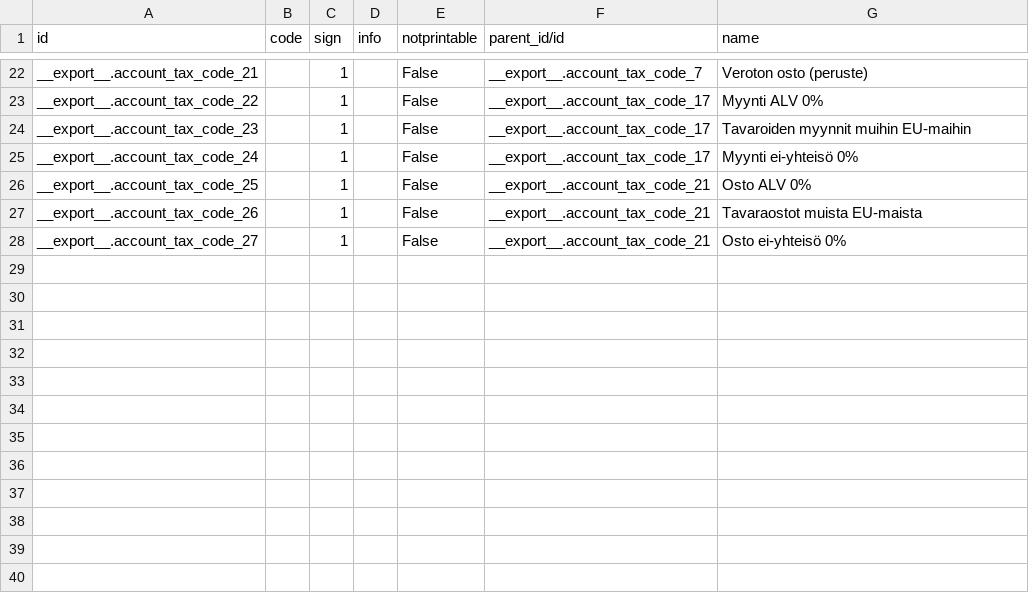
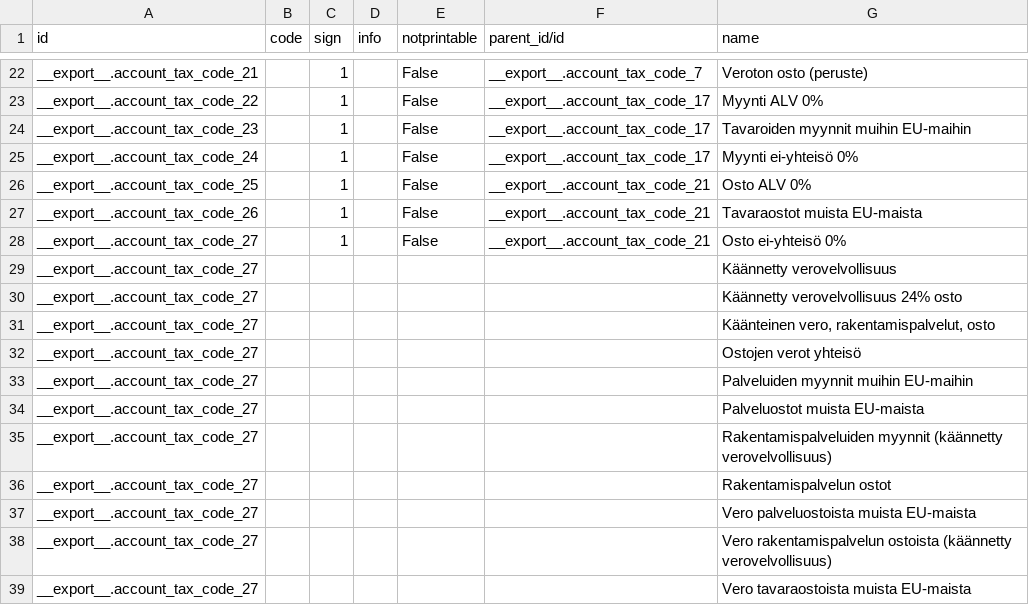
Before and after one commit to OCA/l10n-finland, a CSV file: data/account.tax.code.template.csv, drawn as a sheet; only a part is shown, gaps mark what is left out.

Commit message:
Add tax codes

```diff
--- a/data/account.tax.code.template.csv
+++ b/data/account.tax.code.template.csv
@@ -28 +28,12 @@
 "__export__.account_tax_code_27",,1,,"False","__export__.account_tax_code_21","Osto ei-yhteisö 0%"
+"__export__.account_tax_code_27",,,,,,"Käännetty verovelvollisuus"
+"__export__.account_tax_code_27",,,,,,"Käännetty verovelvollisuus 24% osto"
+"__export__.account_tax_code_27",,,,,,"Käänteinen vero, rakentamispalvelut, osto"
+"__export__.account_tax_code_27",,,,,,"Ostojen verot yhteisö"
+"__export__.account_tax_code_27",,,,,,"Palveluiden myynnit muihin EU-maihin"
+"__export__.account_tax_code_27",,,,,,"Palveluostot muista EU-maista"
+"__export__.account_tax_code_27",,,,,,"Rakentamispalveluiden myynnit (käännetty verovelvollisuus)"
+"__export__.account_tax_code_27",,,,,,"Rakentamispalvelun ostot"
+"__export__.account_tax_code_27",,,,,,"Vero palveluostoista muista EU-maista"
+"__export__.account_tax_code_27",,,,,,"Vero rakentamispalvelun ostoista (käännetty verovelvollisuus)"
+"__export__.account_tax_code_27",,,,,,"Vero tavaraostoista muista EU-maista"
```
